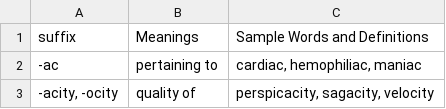
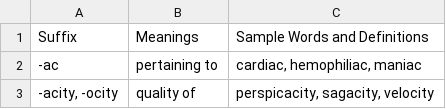
Before and after one commit to tex2e/word-roots, a CSV file: suffixes.csv, drawn as a sheet; only a part is shown.

```diff
--- a/suffixes.csv
+++ b/suffixes.csv
@@ -1,2 +1,2 @@
-suffix,Meanings,Sample Words and Definitions
+Suffix,Meanings,Sample Words and Definitions
 -ac,pertaining to,"cardiac, hemophiliac, maniac"
```
Also changed, not shown: roots.csv, 1 other file.
